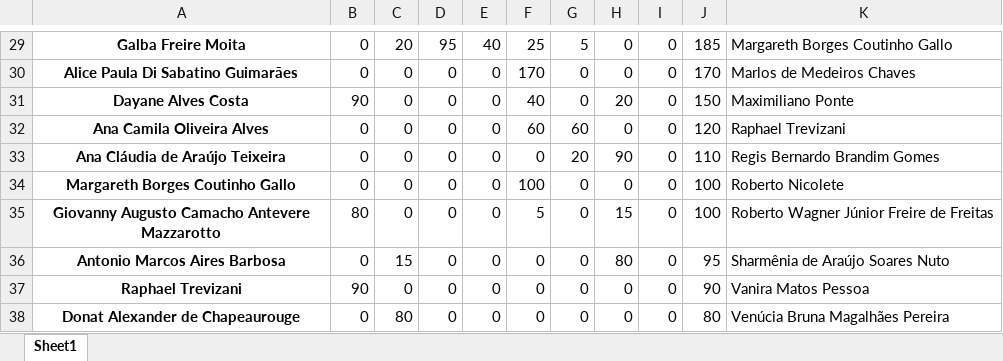
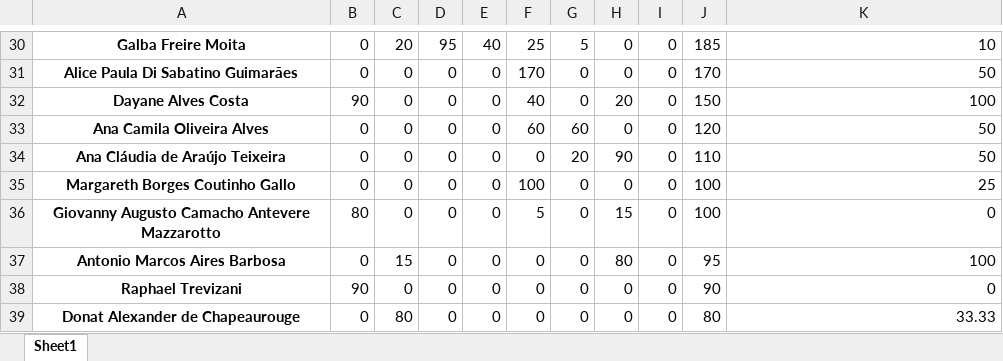
Before and after one commit to makaires77/ppgcs, an Excel workbook: _data/powerbi/fioce_prodpubl_discentcollab_2017_2024.xlsx, sheet Sheet1, drawn as a sheet; only a part is shown, gaps mark what is left out; values as stored, in another font and other column widths than the file's, no borders; addresses are those after the commit; the diff covers the shown part only; the diff names each change by its address in the sheet, - before the commit and + after, or states it on an @@ line.

```diff
--- a/_data/powerbi/fioce_prodpubl_discentcollab_2017_2024.xlsx (sheet Sheet1)
+++ b/_data/powerbi/fioce_prodpubl_discentcollab_2017_2024.xlsx (sheet Sheet1)
-K30: Margareth Borges Coutinho Gallo
+K30: 10
-K31: Marlos de Medeiros Chaves
+K31: 50
-K32: Maximiliano Ponte
+K32: 100
-K33: Raphael Trevizani
+K33: 50
-K34: Regis Bernardo Brandim Gomes
+K34: 50
-K35: Roberto Nicolete
+K35: 25
-K36: Roberto Wagner Júnior Freire de Freitas
+K36: 0
-K37: Sharmênia de Araújo Soares Nuto
+K37: 100
-K38: Vanira Matos Pessoa
+K38: 0
-K39: Venúcia Bruna Magalhães Pereira
+K39: 33.33
```
Also changed, not shown: 3 added rows, 2 removed rows and 25 edited cells elsewhere in this sheet, _data/in_xls/fioce_lista_alunos.xlsx, _data/powerbi/ppgcs_prodpubl_2017_2024.xlsx, 8 other files.
